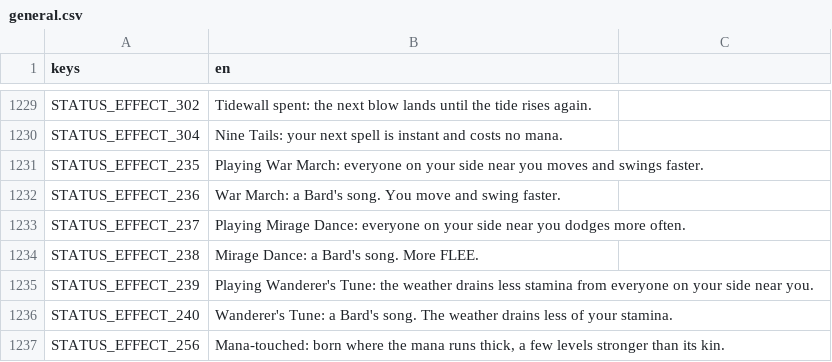
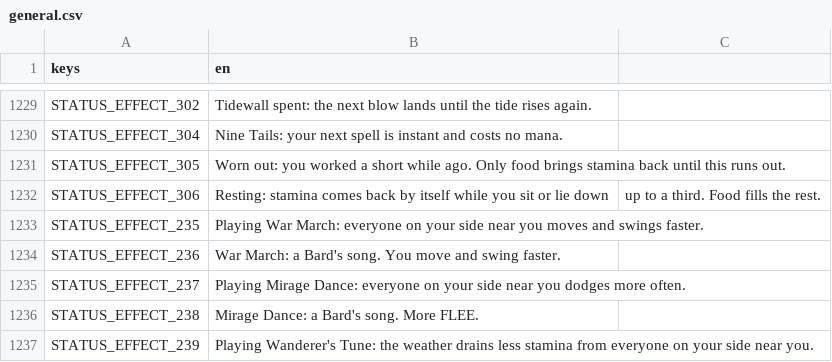
Before and after one commit to tfelix/bestia-behemoth, a CSV file: bestia-client/src/Localization/general.csv, drawn as a sheet; only a part is shown, gaps mark what is left out; the shorter side is filled out with more unchanged rows.

```diff
--- a/bestia-client/src/Localization/general.csv
+++ b/bestia-client/src/Localization/general.csv
@@ -1238,2 +1238,4 @@ STATUS_EFFECT_302,Tidewall spent: the next blow lands until the tide rises again
 STATUS_EFFECT_304,Nine Tails: your next spell is instant and costs no mana.
+STATUS_EFFECT_305,Worn out: you worked a short while ago. Only food brings stamina back until this runs out.
+STATUS_EFFECT_306,Resting: stamina comes back by itself while you sit or lie down, up to a third. Food fills the rest.
 STATUS_EFFECT_235,Playing War March: everyone on your side near you moves and swings faster.
```
Also changed, not shown: 24 other files.
